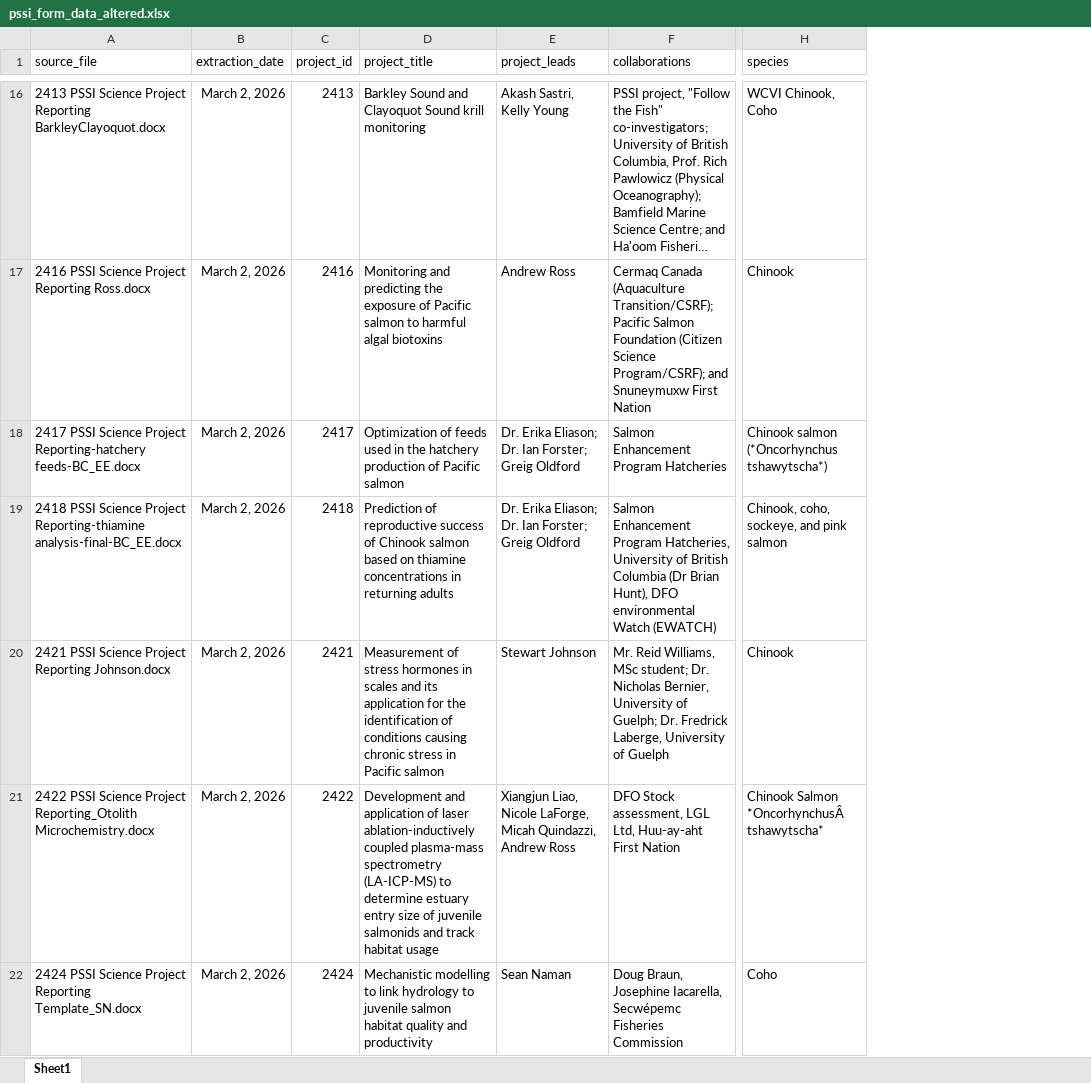
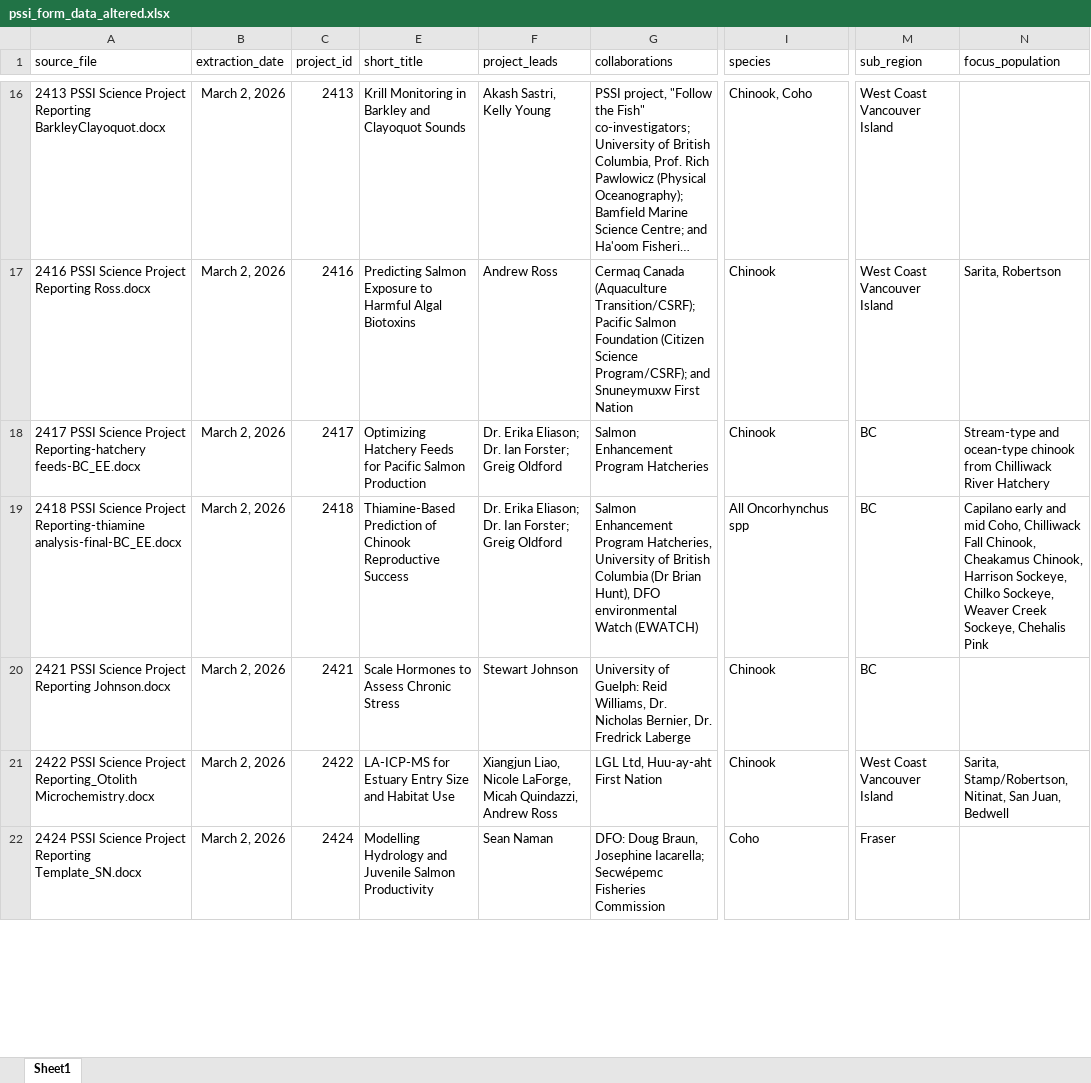
Before and after one commit to ennsjoe/PSSI-final-tech-report, an Excel workbook: data/processed/pssi_form_data_altered.xlsx, sheet Sheet1, drawn as a sheet; only a part is shown, gaps mark what is left out; long unchanged cells end in …; values as stored, in another font and other column widths than the file's, no borders; table styles not drawn; removed rows and columns are numbered as before the commit, all else as after; the diff covers the shown part only; the diff names each change by its address in the sheet, - before the commit and + after, or states it on an @@ line.

Commit message:
project meta-data updating

```diff
--- a/data/processed/pssi_form_data_altered.xlsx (sheet Sheet1)
+++ b/data/processed/pssi_form_data_altered.xlsx (sheet Sheet1)
@@ column D (project_title) hidden, rows 16-22: Barkley Sound and Clayoquot Sound krill monitoring | Monitoring and predicting the exposure of Pacific salmon to harmful algal biotoxins | Optimization of feeds used in the hatchery production of Pacific salmon | Prediction of reproductive success of Chinook salmon based on thiamine concentrations in returning adults | Measurement of stress hormones in scales and its application for the identification of conditions causing chronic stress in Pacific salmon | Development and application of laser ablation-inductively coupled plasma-mass spectrometry (LA-ICP-MS) to determine estuary entry size of juvenile salmonids and track habitat usage | Mechanistic modelling to link hydrology to juvenile salmon habitat quality and productivity @@
+column E (short_title), rows 16-22: Krill Monitoring in Barkley and Clayoquot Sounds | Predicting Salmon Exposure to Harmful Algal Biotoxins | Optimizing Hatchery Feeds for Pacific Salmon Production | Thiamine-Based Prediction of Chinook Reproductive Success | Scale Hormones to Assess Chronic Stress | LA-ICP-MS for Estuary Entry Size and Habitat Use | Modelling Hydrology and Juvenile Salmon Productivity
+column M (sub_region), rows 16-22: West Coast Vancouver Island | West Coast Vancouver Island | BC | BC | BC | West Coast Vancouver Island | Fraser
+column N (focus_population), rows 17-21: Sarita, Robertson | Stream-type and ocean-type chinook from Chilliwack River Hatchery | Capilano early and mid Coho, Chilliwack Fall Chinook, Cheakamus Chinook, Harrison Sockeye, Chilko Sockeye, Weaver Creek Sockeye, Chehalis Pink |  | Sarita, Stamp/Robertson, Nitinat, San Juan, Bedwell
-I16 (species): WCVI Chinook, Coho
+I16 (species): Chinook, Coho
-I18 (species): Chinook salmon (*Oncorhynchus tshawytscha*)
+I18 (species): Chinook
-I19 (species): Chinook, coho, sockeye, and pink salmon
+I19 (species): All Oncorhynchus spp
-G20 (collaborations): Mr. Reid Williams, MSc student; Dr. Nicholas Bernier, University of Guelph; Dr. Fredrick Laberge, University of Guelph
+G20 (collaborations): University of Guelph: Reid Williams, Dr. Nicholas Bernier, Dr. Fredrick Laberge
-G21 (collaborations): DFO Stock assessment, LGL Ltd, Huu-ay-aht First Nation
+G21 (collaborations): LGL Ltd, Huu-ay-aht First Nation
-I21 (species): Chinook Salmon *OncorhynchusÂ tshawytscha*
+I21 (species): Chinook
-G22 (collaborations): Doug Braun, Josephine Iacarella, Secwépemc Fisheries…
+G22 (collaborations): DFO: Doug Braun, Josephine Iacarella; Secwépemc Fisheries…
```
Also changed, not shown: 54 edited cells elsewhere in this sheet, 4 other files.
